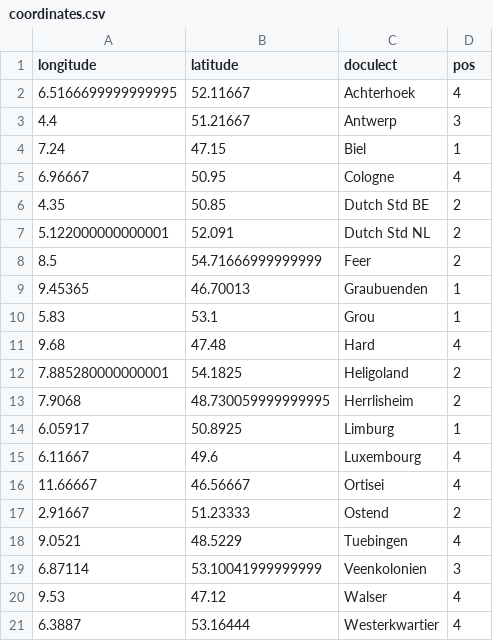
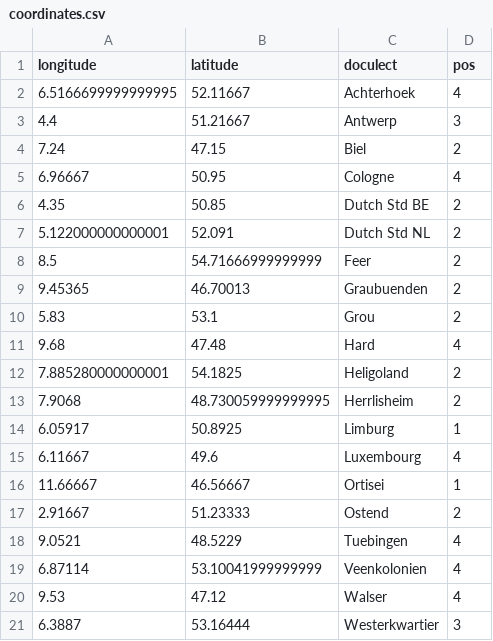
Before and after one commit to verenablaschke/dialect-clustering, a CSV file: helper scripts/coordinates.csv (was output/coordinates.csv), drawn as a sheet.

```diff
--- a/output/coordinates.csv
+++ b/helper scripts/coordinates.csv
@@ -3,3 +3,3 @@ longitude,latitude,doculect,pos
 4.4,51.21667,Antwerp,3
-7.24,47.15,Biel,1
+7.24,47.15,Biel,2
 6.96667,50.95,Cologne,4
@@ -8,4 +8,4 @@ longitude,latitude,doculect,pos
 8.5,54.71666999999999,Feer,2
-9.45365,46.70013,Graubuenden,1
-5.83,53.1,Grou,1
+9.45365,46.70013,Graubuenden,2
+5.83,53.1,Grou,2
 9.68,47.48,Hard,4
@@ -15,7 +15,7 @@ longitude,latitude,doculect,pos
 6.11667,49.6,Luxembourg,4
-11.66667,46.56667,Ortisei,4
+11.66667,46.56667,Ortisei,1
 2.91667,51.23333,Ostend,2
 9.0521,48.5229,Tuebingen,4
-6.87114,53.10041999999999,Veenkolonien,3
+6.87114,53.10041999999999,Veenkolonien,4
 9.53,47.12,Walser,4
-6.3887,53.16444,Westerkwartier,4
+6.3887,53.16444,Westerkwartier,3
```
Also changed, not shown: 7 other files.
